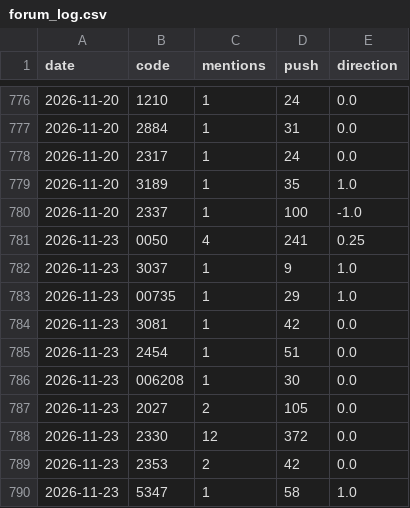
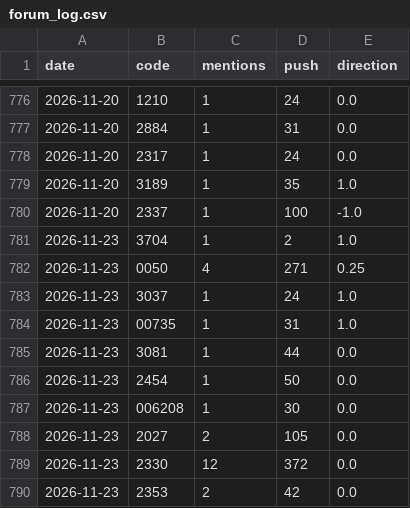
Before and after one commit to ZHANGFU-XIANG/xq, a CSV file: data/forum_log.csv, drawn as a sheet; only a part is shown, gaps mark what is left out; the shorter side is filled out with more unchanged rows.

Commit message:
forum log 2026-11-23

```diff
--- a/data/forum_log.csv
+++ b/data/forum_log.csv
@@ -780,7 +780,8 @@ date,code,mentions,push,direction
 2026-11-20,2337,1,100,-1.0
-2026-11-23,0050,4,241,0.25
-2026-11-23,3037,1,9,1.0
-2026-11-23,00735,1,29,1.0
-2026-11-23,3081,1,42,0.0
-2026-11-23,2454,1,51,0.0
+2026-11-23,3704,1,2,1.0
+2026-11-23,0050,4,271,0.25
+2026-11-23,3037,1,24,1.0
+2026-11-23,00735,1,31,1.0
+2026-11-23,3081,1,44,0.0
+2026-11-23,2454,1,50,0.0
 2026-11-23,006208,1,30,0.0
```
